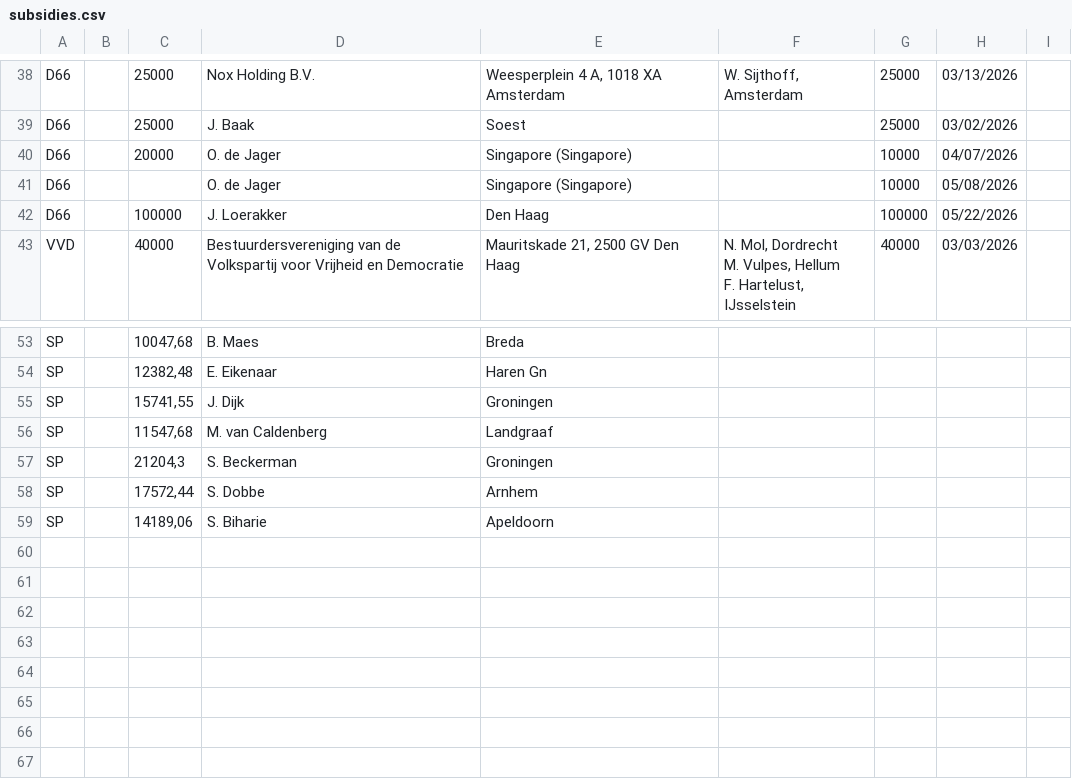
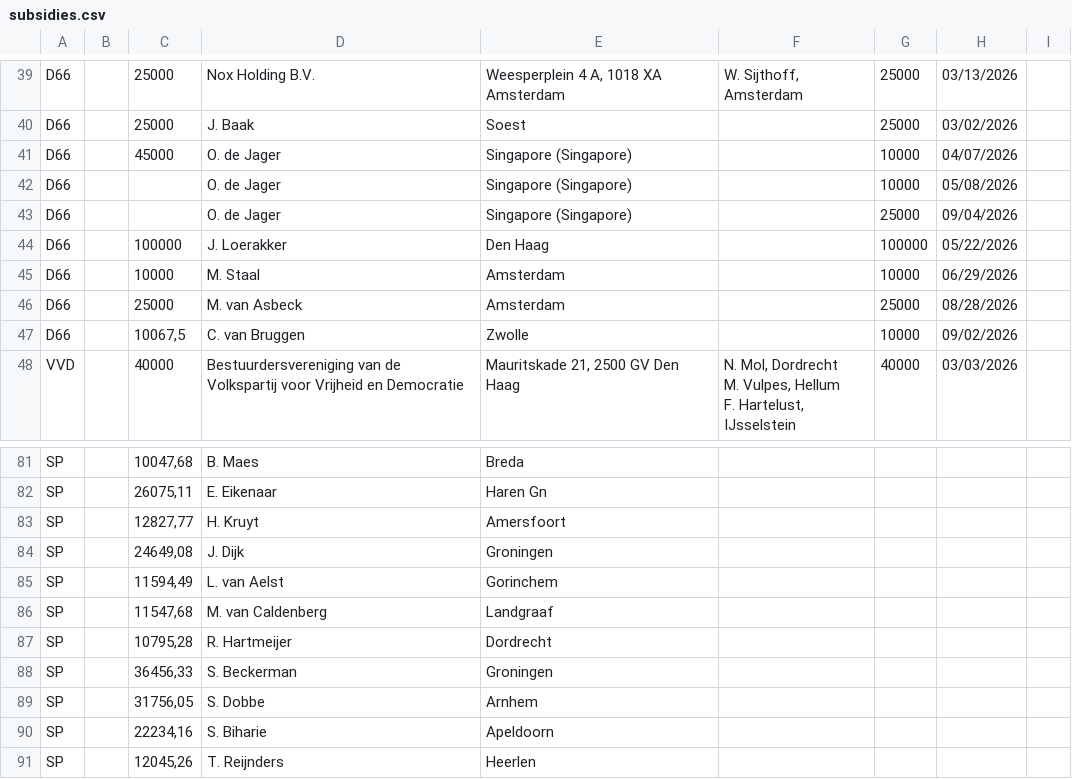
Before and after one commit to openstate/ro-pp-subsidies, a CSV file: subsidies.csv, drawn as a sheet; only a part is shown, gaps mark what is left out; addresses are those after the commit; the diff covers the shown part only; the diff names each change by its address in the sheet, - before the commit and + after, or states it on an @@ line.

```diff
--- a/subsidies.csv
+++ b/subsidies.csv
-C41: 20000
+C41: 45000
+row 43: D66 |  |  | O. de Jager | Singapore (Singapore) |  | 25000 | 09/04/2026
+row 45: D66 |  | 10000 | M. Staal | Amsterdam |  | 10000 | 06/29/2026
+row 46: D66 |  | 25000 | M. van Asbeck | Amsterdam |  | 25000 | 08/28/2026
+row 47: D66 |  | 10067,5 | C. van Bruggen | Zwolle |  | 10000 | 09/02/2026
-C82: 12382,48
+C82: 26075,11
+row 83: SP |  | 12827,77 | H. Kruyt | Amersfoort
-C84: 15741,55
+C84: 24649,08
+row 85: SP |  | 11594,49 | L. van Aelst | Gorinchem
+row 87: SP |  | 10795,28 | R. Hartmeijer | Dordrecht
-C88: 21204,3
+C88: 36456,33
-C89: 17572,44
+C89: 31756,05
-C90: 14189,06
+C90: 22234,16
+row 91: SP |  | 12045,26 | T. Reijnders | Heerlen
```
Also changed, not shown: 24 added rows and 8 edited cells elsewhere in this file.
